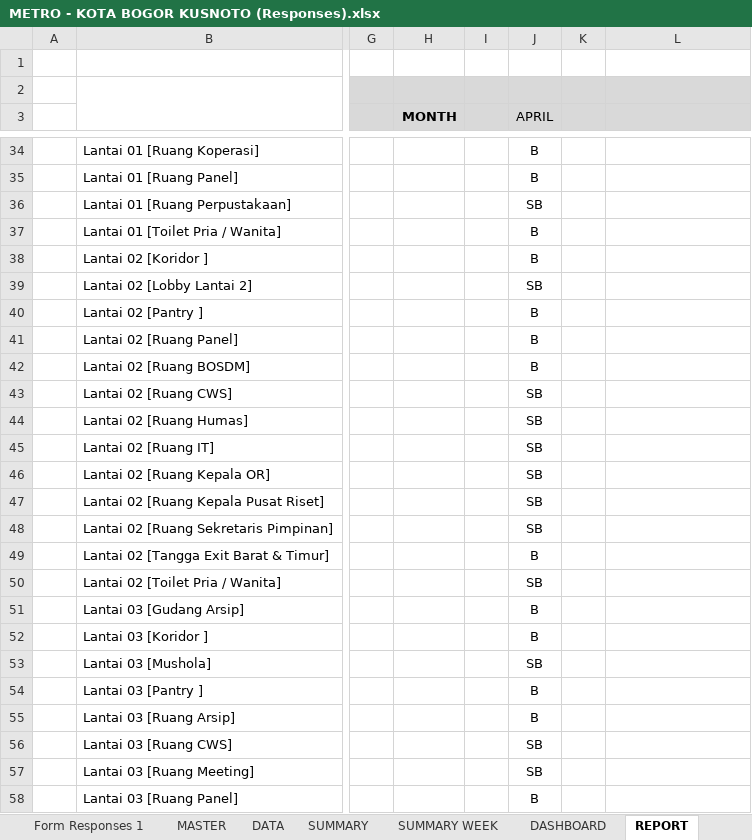
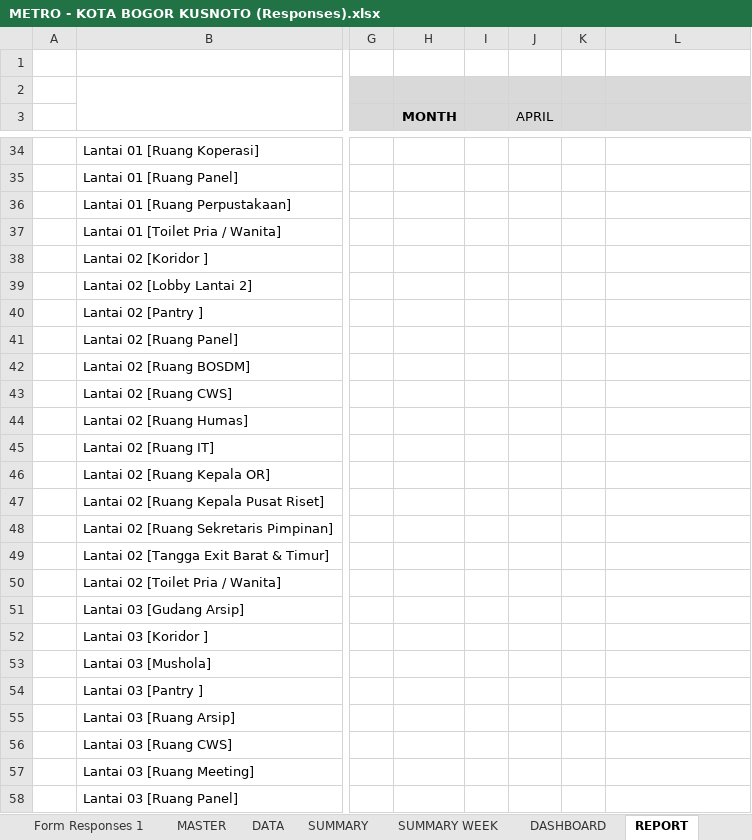
Before and after one commit to edwinsunardi86/AppRater, an Excel workbook: data brin/BRIN/DATA SOURCE/METRO/METRO - KOTA BOGOR KUSNOTO (Responses).xlsx, sheet REPORT, drawn as a sheet; only a part is shown, gaps mark what is left out; values as stored, in another font and other column widths than the file's, no borders; charts and pictures and conditional formats not drawn; the diff covers the shown part only; the diff names each change by its address in the sheet, - before the commit and + after, or states it on an @@ line.

```diff
--- a/data brin/BRIN/DATA SOURCE/METRO/METRO - KOTA BOGOR KUSNOTO (Responses).xlsx (sheet REPORT)
+++ b/data brin/BRIN/DATA SOURCE/METRO/METRO - KOTA BOGOR KUSNOTO (Responses).xlsx (sheet REPORT)
-J34:J35 (APRIL): B
+J34:J35 (APRIL): (empty)
-J36 (APRIL): SB
+J36 (APRIL): (empty)
-J37:J38 (APRIL): B
+J37:J38 (APRIL): (empty)
-J39 (APRIL): SB
+J39 (APRIL): (empty)
-J40:J42 (APRIL): B
+J40:J42 (APRIL): (empty)
-J43:J48 (APRIL): SB
+J43:J48 (APRIL): (empty)
-J49 (APRIL): B
+J49 (APRIL): (empty)
-J50 (APRIL): SB
+J50 (APRIL): (empty)
-J51:J52 (APRIL): B
+J51:J52 (APRIL): (empty)
-J53 (APRIL): SB
+J53 (APRIL): (empty)
-J54:J55 (APRIL): B
+J54:J55 (APRIL): (empty)
-J56:J57 (APRIL): SB
+J56:J57 (APRIL): (empty)
-J58 (APRIL): B
+J58 (APRIL): (empty)
```
Also changed, not shown: 1 added row, 1 removed row and 51 edited cells elsewhere in this sheet, sheet DATA, sheet SUMMARY, sheet SUMMARY WEEK, sheet DASHBOARD, sheet MONTHLY REPORT, sheet Form Responses 1, hidden cells, charts or pictures, data brin/BRIN/DATA SOURCE/KUPANG/KUPANG - KUPANG (Responses).xlsx, data brin/BRIN/DATA SOURCE/METRO/METRO - DKI JAKARTA CIKINI + RADEN SALEH (Responses).xlsx, 29 other files.
